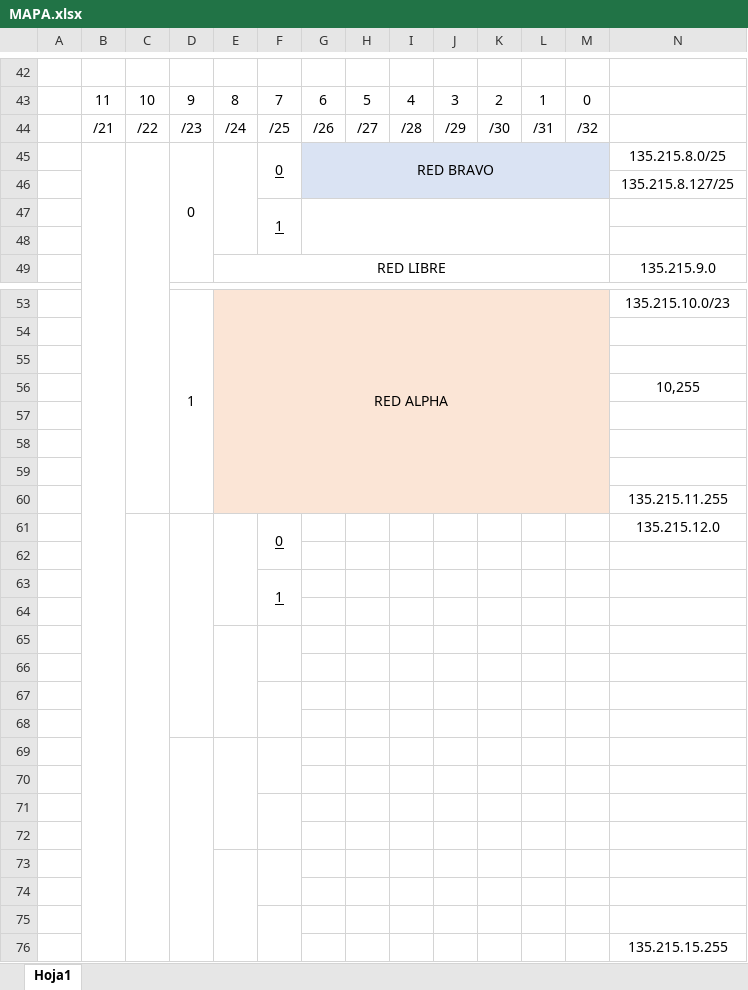
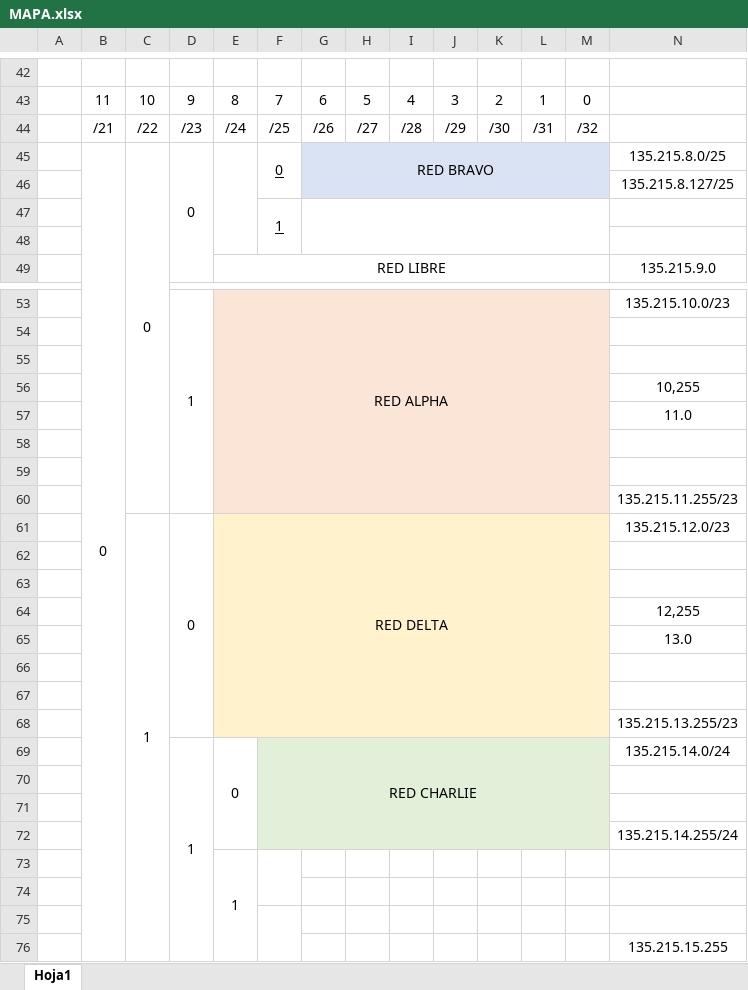
Before and after one commit to JhonatanGP/CEU, an Excel workbook: SIST.INFORMÁTICOS/2 TRIM/MAPA.xlsx, sheet Hoja1, drawn as a sheet; only a part is shown, gaps mark what is left out; values as stored, in another font and other column widths than the file's, no borders; removed rows and columns are numbered as before the commit, all else as after; rows hold the shown columns only; the diff names each change by its address in the sheet, - before the commit and + after, or states it on an @@ line.

Commit message:
HOLA

```diff
--- a/SIST.INFORMÁTICOS/2 TRIM/MAPA.xlsx (sheet Hoja1)
+++ b/SIST.INFORMÁTICOS/2 TRIM/MAPA.xlsx (sheet Hoja1)
-B45: (empty)
+B45: 0
-C45: (empty)
+C45: 0
+row 57:  |  |  |  |  |  |  |  |  |  |  |  |  | 11.0
-row 59: (empty)
-N60: 135.215.11.255
+N60: 135.215.11.255/23
-row 61:  |  |  |  |  | 0 |  |  |  |  |  |  |  | 135.215.12.0
-row 61: (empty)
+row 61:  |  | 1 | 0 | RED DELTA |  |  |  |  |  |  |  |  | 135.215.12.0/23
+C61:C76 merged
+D61:D68 merged
-E61:M61 fill: none
+E61:M61 fill: #FFF2CC
+E61:M68 merged
-row 63:  |  |  |  |  | 1
-E62:M63 fill: none
+E62:M63 fill: #FFF2CC
-E65:E68 merged
-F65:F66 merged
+row 64:  |  |  |  |  |  |  |  |  |  |  |  |  | 12,255
+row 65:  |  |  |  |  |  |  |  |  |  |  |  |  | 13.0
-E66:M67 fill: none
+E66:M67 fill: #FFF2CC
-F67:F68 merged
+row 68:  |  |  |  |  |  |  |  |  |  |  |  |  | 135.215.13.255/23
+row 69:  |  |  | 1 | 0 | RED CHARLIE |  |  |  |  |  |  |  | 135.215.14.0/24
-F70:M72 fill: none
+F70:M72 fill: #E2F0D9
-D69:D76 merged
-E69:E72 merged
-F69:F70 merged
-N72: (empty)
+N72: 135.215.14.255/24
-E73: (empty)
+E73: 1
+E73:E76 merged
-F71:F72 merged
+F73:F74 merged
-row 72: (empty)
-row 73: (empty)
```
